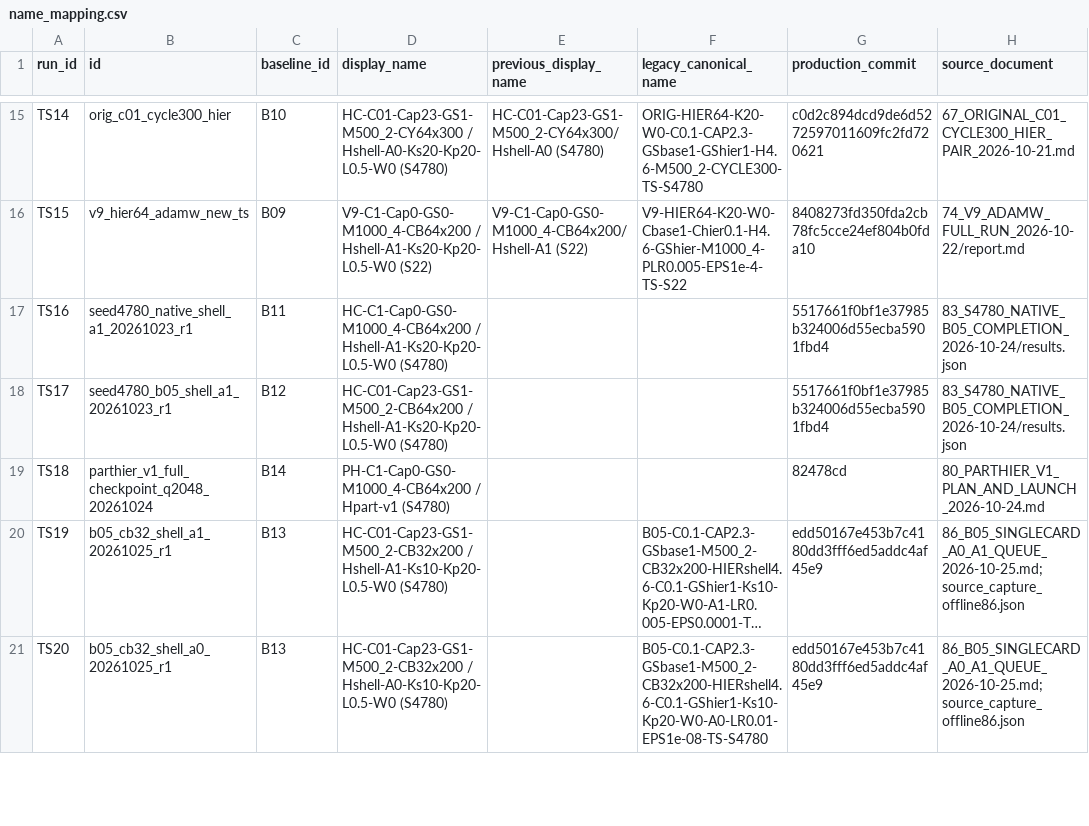
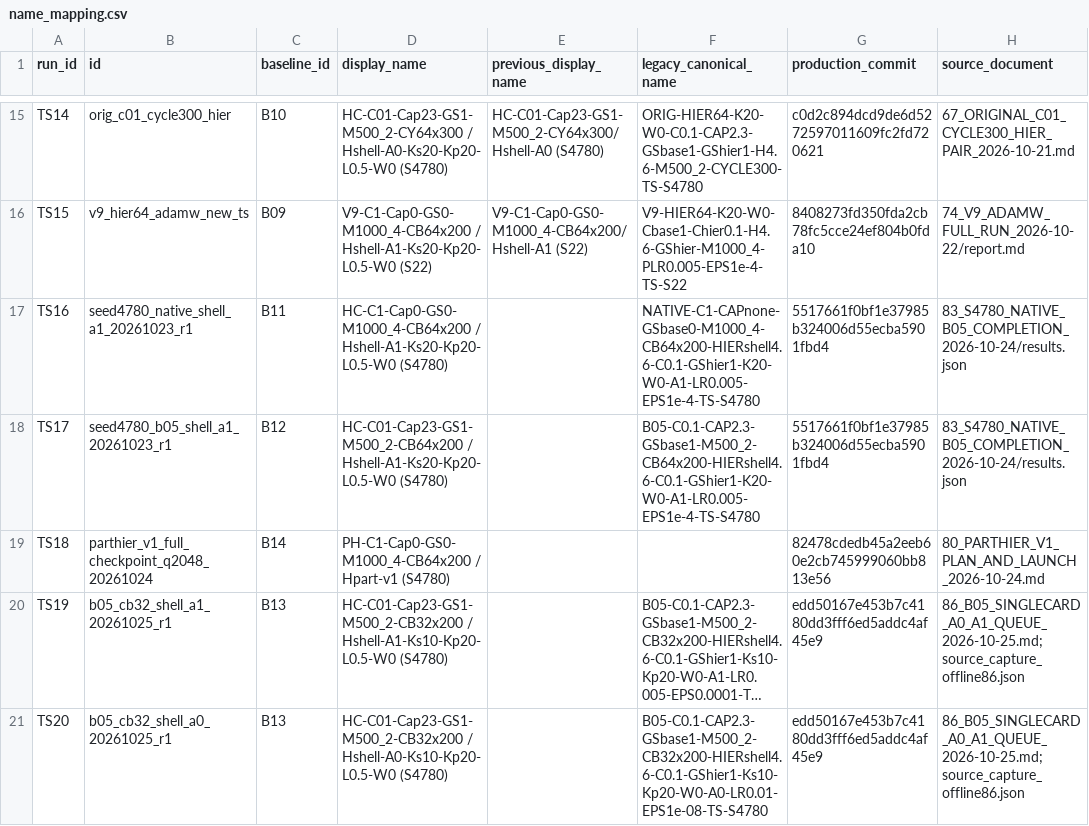
Before and after one commit to Linneking/Hycore, a CSV file: docs/research/93_V9_EXPERIMENT_ATLAS_2026-10-26/tables/name_mapping.csv, drawn as a sheet; only a part is shown, gaps mark what is left out; long unchanged cells end in …; the diff names each change by its address in the sheet, - before the commit and + after, or states it on an @@ line.

```diff
--- a/docs/research/93_V9_EXPERIMENT_ATLAS_2026-10-26/tables/name_mapping.csv
+++ b/docs/research/93_V9_EXPERIMENT_ATLAS_2026-10-26/tables/name_mapping.csv
-F17 (legacy_canonical_name): (empty)
+F17 (legacy_canonical_name): NATIVE-C1-CAPnone-GSbase0-M1000_4-CB64x200-HIERshell4.6-C0.1-GShier1-K20-W0-A1-LR0.005-EPS1e-4-TS-S4780
-F18 (legacy_canonical_name): (empty)
+F18 (legacy_canonical_name): B05-C0.1-CAP2.3-GSbase1-M500_2-CB64x200-HIERshell4.6-C0.1-GShier1-K20-W0-A1-LR0.005-EPS1e-4-TS-S4780
-G19 (production_commit): 82478cd
+G19 (production_commit): 82478cdedb45a2eeb60e2cb745999060bb813e56
```
Also changed, not shown: docs/research/93_V9_EXPERIMENT_ATLAS_2026-10-26/tables/all_experiments.csv, docs/research/93_V9_EXPERIMENT_ATLAS_2026-10-26/tables/data_gaps.csv, 11 other files.
